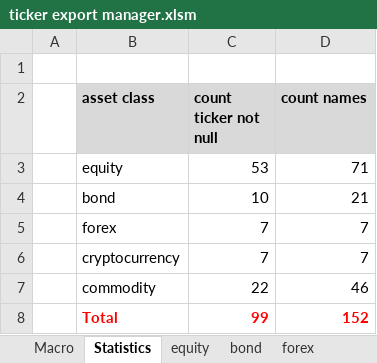
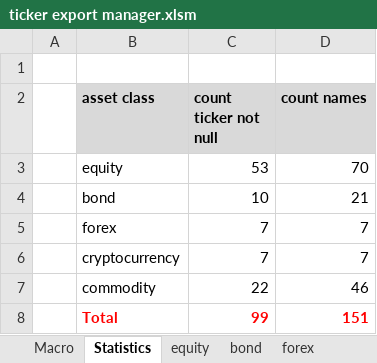
Before and after one commit to S4B6/StockPricePredictorGit, an Excel workbook: markets/tickers/ticker export manager.xlsm, sheet Statistics, drawn as a sheet; values as stored, in another font and other column widths than the file's, no borders; the diff names each change by its address in the sheet, - before the commit and + after, or states it on an @@ line.

```diff
--- a/markets/tickers/ticker export manager.xlsm (sheet Statistics)
+++ b/markets/tickers/ticker export manager.xlsm (sheet Statistics)
-D3 (count names): 71
+D3 (count names): 70
-D8 (count names): 152
+D8 (count names): 151
```
Also changed, not shown: sheet equity, sheet forex, other sheet tabs, markets/market data/market open closed manager.xlsm, 29 other files.
